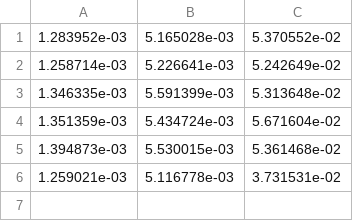
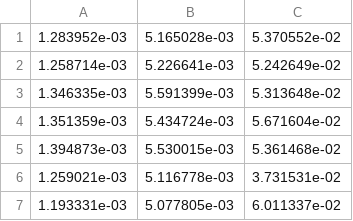
Before and after one commit to mmiesch/dumber, a CSV file: timings/DSCOVR_MAG_4_200.csv, drawn as a sheet.

```diff
--- a/timings/DSCOVR_MAG_4_200.csv
+++ b/timings/DSCOVR_MAG_4_200.csv
@@ -6 +6,2 @@
       1.259021e-03,       5.116778e-03,       3.731531e-02
+      1.193331e-03,       5.077805e-03,       6.011337e-02
```
Also changed, not shown: 1 other file.
